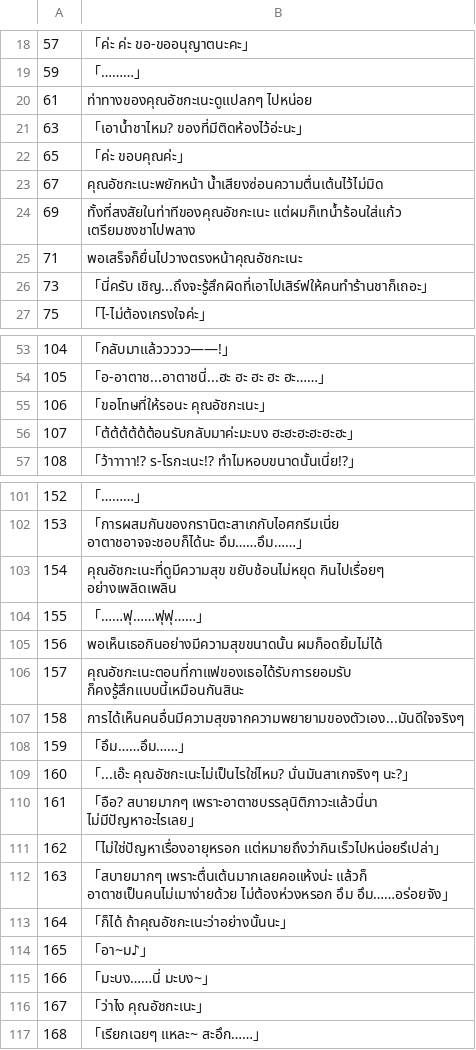
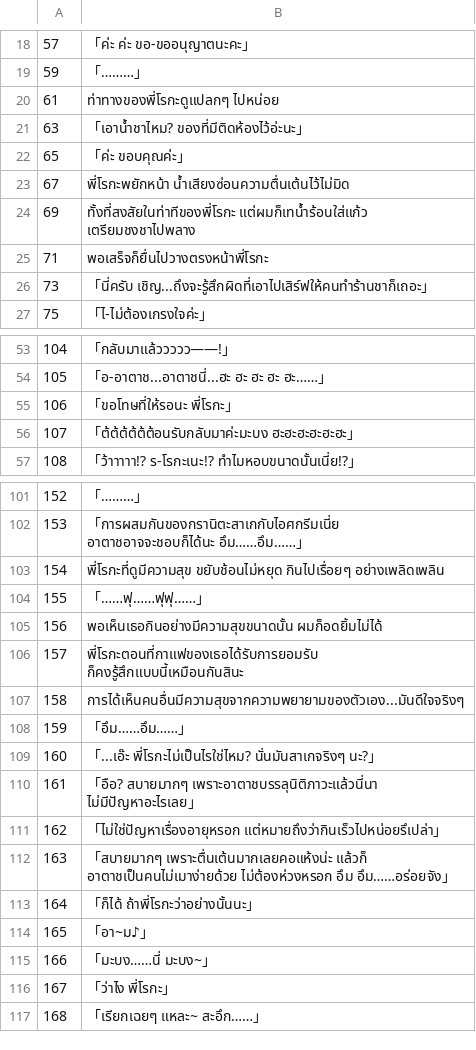
Before and after one commit to Jiranon-K/senrenbanka-thai, a TSV file: thai_work/th/508b.tsv, drawn as a sheet; only a part is shown, gaps mark what is left out; the diff covers the shown part only.

```diff
--- a/thai_work/th/508b.tsv
+++ b/thai_work/th/508b.tsv
@@ -19,8 +19,8 @@
 59	「………」
-61	ท่าทางของคุณอัชกะเนะดูแปลกๆ ไปหน่อย
+61	ท่าทางของพี่โรกะดูแปลกๆ ไปหน่อย
 63	「เอาน้ำชาไหม? ของที่มีติดห้องไว้อ่ะนะ」
 65	「ค่ะ ขอบคุณค่ะ」
-67	คุณอัชกะเนะพยักหน้า น้ำเสียงซ่อนความตื่นเต้นไว้ไม่มิด
-69	ทั้งที่สงสัยในท่าทีของคุณอัชกะเนะ แต่ผมก็เทน้ำร้อนใส่แก้ว เตรียมชงชาไปพลาง
-71	พอเสร็จก็ยื่นไปวางตรงหน้าคุณอัชกะเนะ
+67	พี่โรกะพยักหน้า น้ำเสียงซ่อนความตื่นเต้นไว้ไม่มิด
+69	ทั้งที่สงสัยในท่าทีของพี่โรกะ แต่ผมก็เทน้ำร้อนใส่แก้ว เตรียมชงชาไปพลาง
+71	พอเสร็จก็ยื่นไปวางตรงหน้าพี่โรกะ
 73	「นี่ครับ เชิญ...ถึงจะรู้สึกผิดที่เอาไปเสิร์ฟให้คนทำร้านชาก็เถอะ」
@@ -54,3 +54,3 @@
 105	「อ-อาตาช...อาตาชนี่...ฮะ ฮะ ฮะ ฮะ ฮะ……」
-106	「ขอโทษที่ให้รอนะ คุณอัชกะเนะ」
+106	「ขอโทษที่ให้รอนะ พี่โรกะ」
 107	「ต้ต้ต้ต้ต้ต้อนรับกลับมาค่ะมะบง ฮะฮะฮะฮะฮะฮะ」
@@ -102,9 +102,9 @@
 153	「การผสมกันของกรานิตะสาเกกับไอศกรีมเนี่ย อาตาชอาจจะชอบก็ได้นะ อึม……อึม……」
-154	คุณอัชกะเนะที่ดูมีความสุข ขยับช้อนไม่หยุด กินไปเรื่อยๆ อย่างเพลิดเพลิน
+154	พี่โรกะที่ดูมีความสุข ขยับช้อนไม่หยุด กินไปเรื่อยๆ อย่างเพลิดเพลิน
 155	「……ฟุ……ฟุฟุ……」
 156	พอเห็นเธอกินอย่างมีความสุขขนาดนั้น ผมก็อดยิ้มไม่ได้
-157	คุณอัชกะเนะตอนที่กาแฟของเธอได้รับการยอมรับ ก็คงรู้สึกแบบนี้เหมือนกันสินะ
+157	พี่โรกะตอนที่กาแฟของเธอได้รับการยอมรับ ก็คงรู้สึกแบบนี้เหมือนกันสินะ
 158	การได้เห็นคนอื่นมีความสุขจากความพยายามของตัวเอง...มันดีใจจริงๆ
 159	「อึม……อึม……」
-160	「...เอ๊ะ คุณอัชกะเนะไม่เป็นไรใช่ไหม? นั่นมันสาเกจริงๆ นะ?」
+160	「...เอ๊ะ พี่โรกะไม่เป็นไรใช่ไหม? นั่นมันสาเกจริงๆ นะ?」
 161	「อือ? สบายมากๆ เพราะอาตาชบรรลุนิติภาวะแล้วนี่นา ไม่มีปัญหาอะไรเลย」
@@ -112,6 +112,6 @@
 163	「สบายมากๆ เพราะตื่นเต้นมากเลยคอแห้งน่ะ แล้วก็ อาตาชเป็นคนไม่เมาง่ายด้วย ไม่ต้องห่วงหรอก อึม อึม……อร่อยจัง」
-164	「ก็ได้ ถ้าคุณอัชกะเนะว่าอย่างนั้นนะ」
+164	「ก็ได้ ถ้าพี่โรกะว่าอย่างนั้นนะ」
 165	「อา~ม♪」
 166	「มะบง……นี่ มะบง~」
-167	「ว่าไง คุณอัชกะเนะ」
+167	「ว่าไง พี่โรกะ」
 168	「เรียกเฉยๆ แหละ~ สะอึก……」
```
Also changed, not shown: 16 edited cells elsewhere in this file, thai_work/th/310.tsv, thai_work/th/501.tsv.
